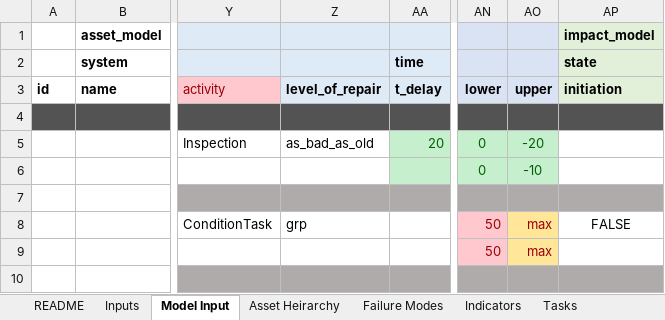
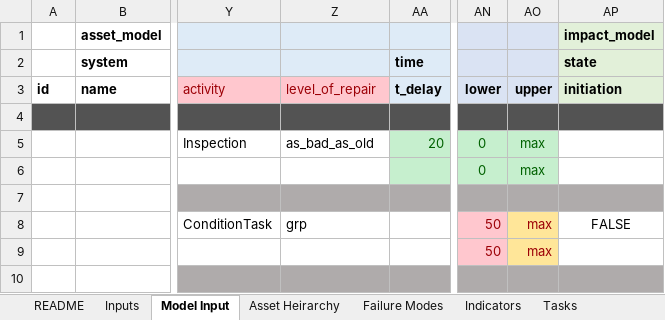
Before and after one commit to gavintreseder/pof, an Excel workbook: data/inputs/Asset Model - Demo.xlsx, sheet Model Input, drawn as a sheet; only a part is shown, gaps mark what is left out; values as stored, in another font and other column widths than the file's, no borders; conditional formats not drawn; 1 other sheet too large or unreadable and not compared; the diff names each change by its address in the sheet, - before the commit and + after, or states it on an @@ line.

```diff
--- a/data/inputs/Asset Model - Demo.xlsx (sheet Model Input)
+++ b/data/inputs/Asset Model - Demo.xlsx (sheet Model Input)
@@ Z3 fill: #DEEBF7 → #FFC7CE, bold: on → off, text colour: black → #9C0006 @@
-AO5: -20
+AO5: max
-AO6: -10
+AO6: max
```
Also changed, not shown: 9 other files.
